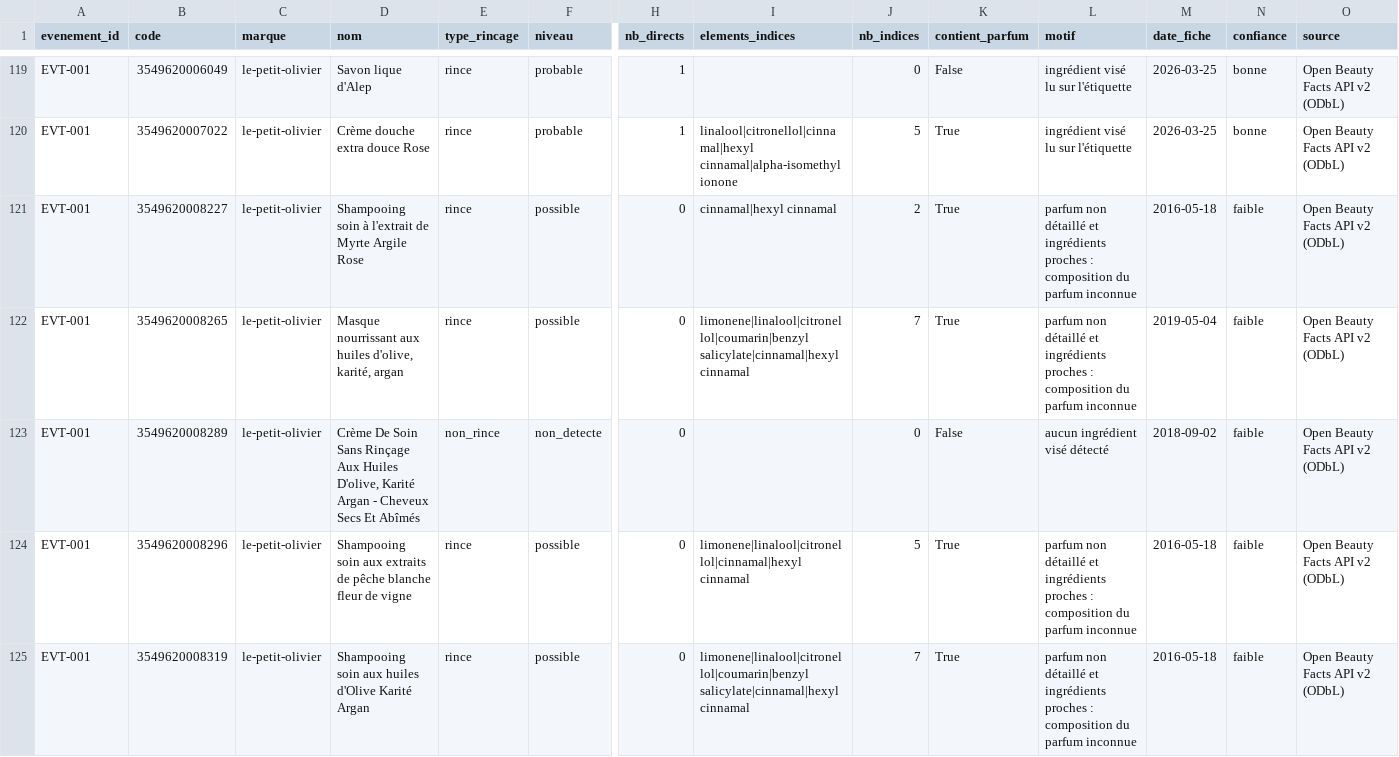
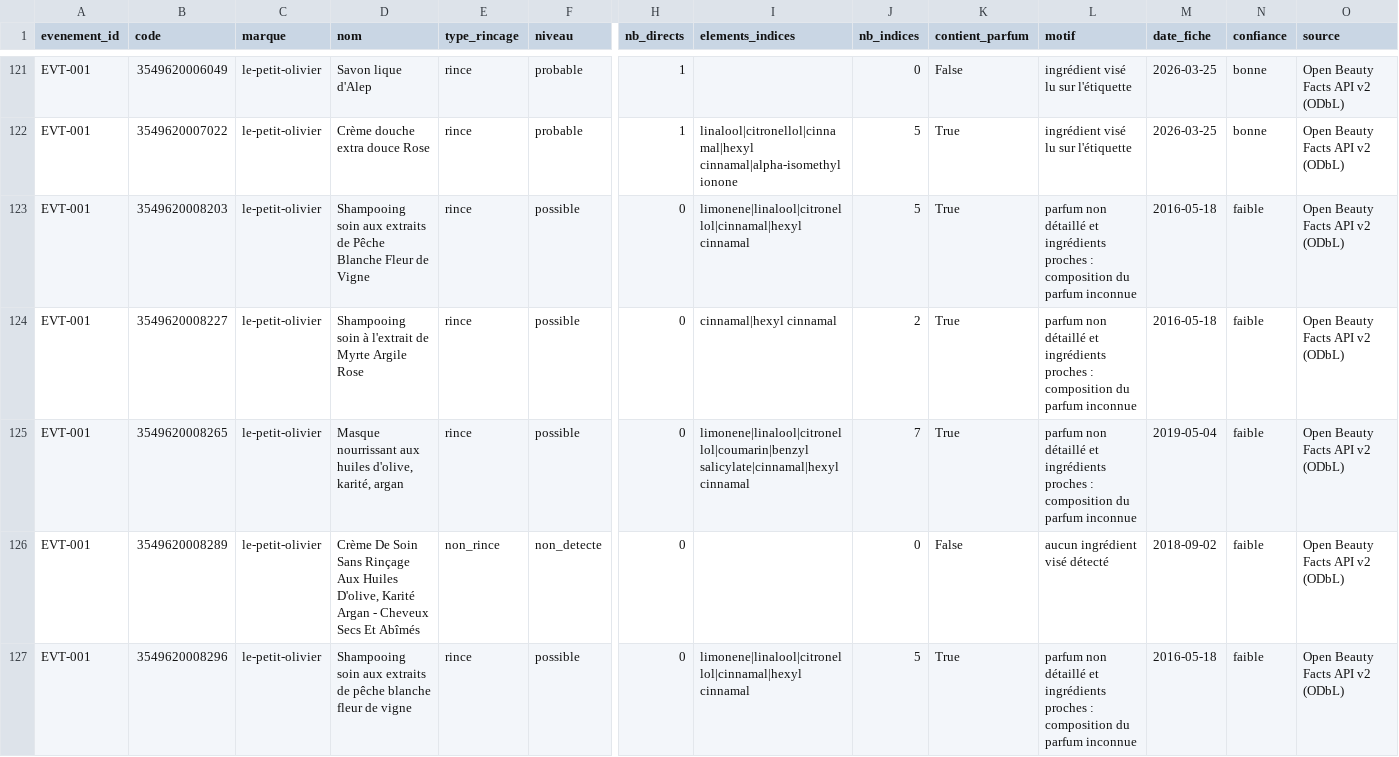
Before and after one commit to yaourt-hackathon/data, a CSV file: data/03_gold/gld_fct_impact_produit.csv, drawn as a sheet; only a part is shown, gaps mark what is left out; the shorter side is filled out with more unchanged rows; rows hold the shown columns only; the diff covers the shown part only; the diff names each change by its address in the sheet, - before the commit and + after, or states it on an @@ line.

Commit message:
data: recalcul sur 16 marques, et le rapprochement ne s'applique qu'entre sources

```diff
--- a/data/03_gold/gld_fct_impact_produit.csv
+++ b/data/03_gold/gld_fct_impact_produit.csv
+row 123: EVT-001 | 3549620008203 | le-petit-olivier | Shampooing soin aux extraits de Pêche Blanche Fleur de Vigne | rince | possible | 0 | limonene|linalool|citronellol|cinnamal|hexyl cinnamal | 5 | True | parfum non détaillé et ingrédients proches : composition du parfum inconnue | 2016-05-18 | faible | Open Beauty Facts API v2 (ODbL)
```
Also changed, not shown: 11 added rows elsewhere in this file, data/03_gold/gld_dim_comptes.csv, data/03_gold/gld_fct_exposition_produit.csv, 5 other files.
